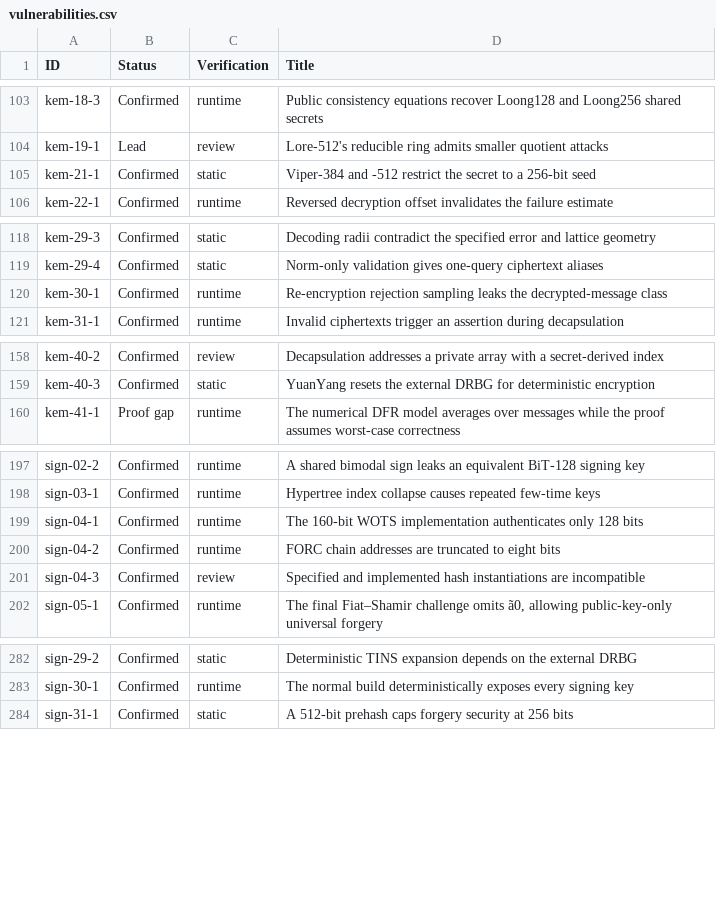
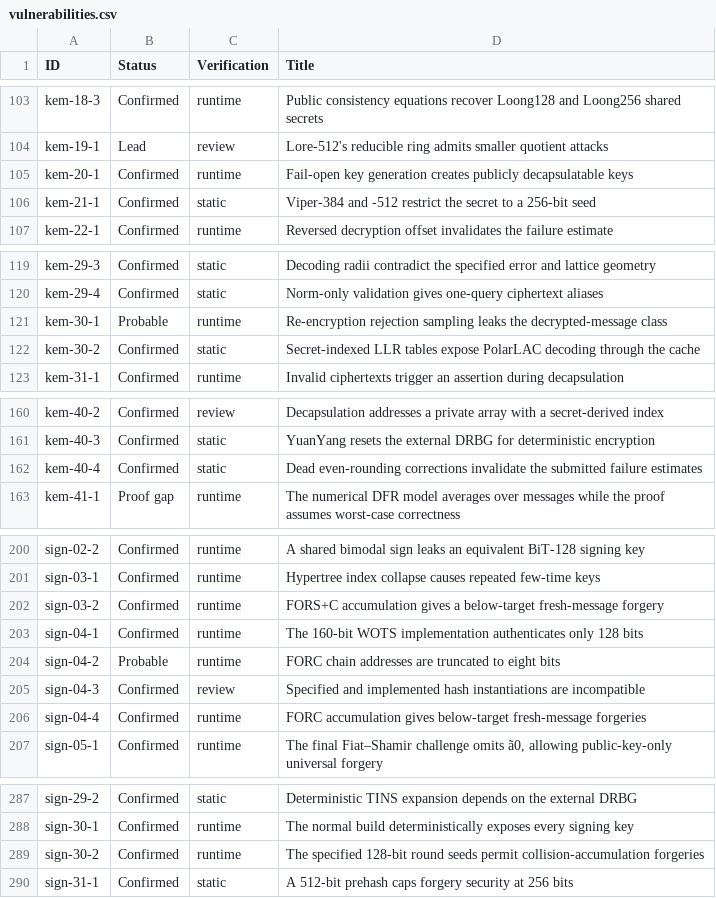
Before and after one commit to ngcc-dev/ngcc-harness, a CSV file: security/vulnerabilities.csv, drawn as a sheet; only a part is shown, gaps mark what is left out.

```diff
--- a/security/vulnerabilities.csv
+++ b/security/vulnerabilities.csv
@@ -104,2 +104,3 @@ kem-18-3;Confirmed;runtime;Public consistency equations recover Loong128 and Loo
 kem-19-1;Lead;review;Lore-512's reducible ring admits smaller quotient attacks
+kem-20-1;Confirmed;runtime;Fail-open key generation creates publicly decapsulatable keys
 kem-21-1;Confirmed;static;Viper-384 and -512 restrict the secret to a 256-bit seed
@@ -119,3 +120,4 @@ kem-29-3;Confirmed;static;Decoding radii contradict the specified error and latt
 kem-29-4;Confirmed;static;Norm-only validation gives one-query ciphertext aliases
-kem-30-1;Confirmed;runtime;Re-encryption rejection sampling leaks the decrypted-message class
+kem-30-1;Probable;runtime;Re-encryption rejection sampling leaks the decrypted-message class
+kem-30-2;Confirmed;static;Secret-indexed LLR tables expose PolarLAC decoding through the cache
 kem-31-1;Confirmed;runtime;Invalid ciphertexts trigger an assertion during decapsulation
@@ -159,2 +161,3 @@ kem-40-2;Confirmed;review;Decapsulation addresses a private array with a secret-
 kem-40-3;Confirmed;static;YuanYang resets the external DRBG for deterministic encryption
+kem-40-4;Confirmed;static;Dead even-rounding corrections invalidate the submitted failure estimates
 kem-41-1;Proof gap;runtime;The numerical DFR model averages over messages while the proof assumes worst-case correctness
@@ -198,5 +201,7 @@ sign-02-2;Confirmed;runtime;A shared bimodal sign leaks an equivalent BiT-128 si
 sign-03-1;Confirmed;runtime;Hypertree index collapse causes repeated few-time keys
+sign-03-2;Confirmed;runtime;FORS+C accumulation gives a below-target fresh-message forgery
 sign-04-1;Confirmed;runtime;The 160-bit WOTS implementation authenticates only 128 bits
-sign-04-2;Confirmed;runtime;FORC chain addresses are truncated to eight bits
+sign-04-2;Probable;runtime;FORC chain addresses are truncated to eight bits
 sign-04-3;Confirmed;review;Specified and implemented hash instantiations are incompatible
+sign-04-4;Confirmed;runtime;FORC accumulation gives below-target fresh-message forgeries
 sign-05-1;Confirmed;runtime;The final Fiat–Shamir challenge omits ã0, allowing public-key-only universal forgery
@@ -283,2 +288,3 @@ sign-29-2;Confirmed;static;Deterministic TINS expansion depends on the external
 sign-30-1;Confirmed;runtime;The normal build deterministically exposes every signing key
+sign-30-2;Confirmed;runtime;The specified 128-bit round seeds permit collision-accumulation forgeries
 sign-31-1;Confirmed;static;A 512-bit prehash caps forgery security at 256 bits
```
Also changed, not shown: 15 other files.
